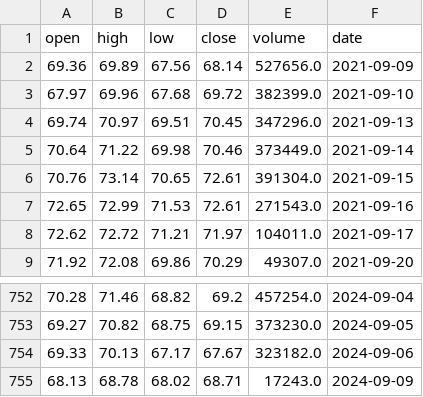
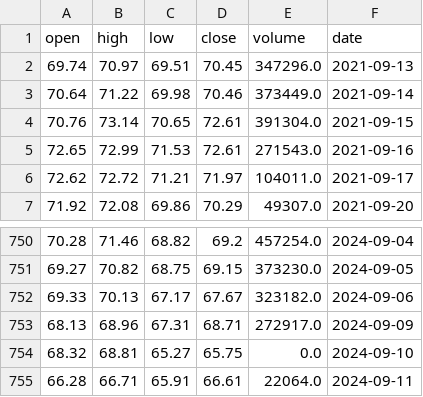
Before and after one commit to AnatolPoiata/oilforecast, a CSV file: historical_data.csv, drawn as a sheet; only a part is shown, gaps mark what is left out.

```diff
--- a/historical_data.csv
+++ b/historical_data.csv
@@ -1,4 +1,2 @@
 open,high,low,close,volume,date
-69.36,69.89,67.56,68.14,527656.0,2021-09-09
-67.97,69.96,67.68,69.72,382399.0,2021-09-10
 69.74,70.97,69.51,70.45,347296.0,2021-09-13
@@ -754,2 +752,4 @@ open,high,low,close,volume,date
 69.33,70.13,67.17,67.67,323182.0,2024-09-06
-68.13,68.78,68.02,68.71,17243.0,2024-09-09
+68.13,68.96,67.31,68.71,272917.0,2024-09-09
+68.32,68.81,65.27,65.75,0.0,2024-09-10
+66.28,66.71,65.91,66.61,22064.0,2024-09-11
```
Also changed, not shown: forecast_data.csv, forecast_test.csv.
